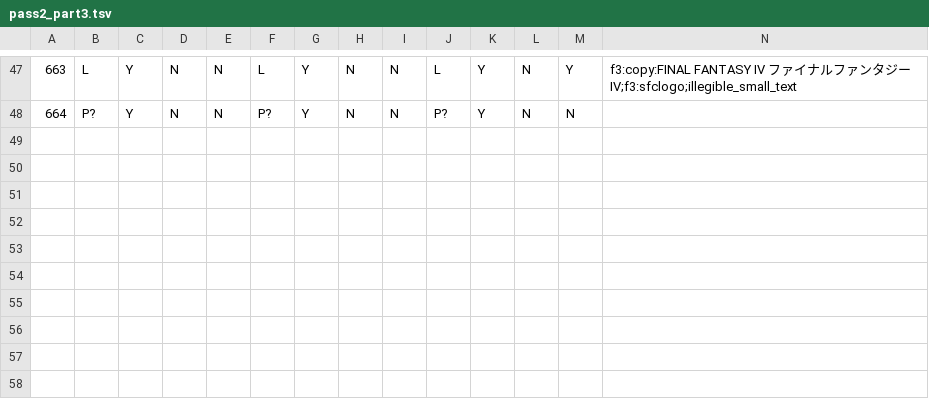
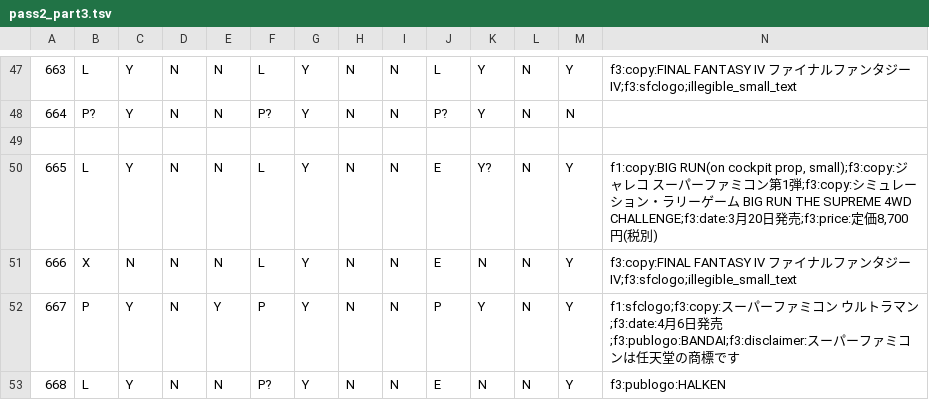
Before and after one commit to kagi920/kaginight, a TSV file: docs/research_notes/90年代スーファミCM実写比率仕様/measurement/pass2_part3.tsv, drawn as a sheet; only a part is shown, gaps mark what is left out; rows hold the shown columns only; the diff names each change by its address in the sheet, - before the commit and + after, or states it on an @@ line.

```diff
--- a/docs/research_notes/90年代スーファミCM実写比率仕様/measurement/pass2_part3.tsv
+++ b/docs/research_notes/90年代スーファミCM実写比率仕様/measurement/pass2_part3.tsv
+row 49: (empty)
+row 50: 665 | L | Y | N | N | L | Y | N | N | E | Y? | N | Y | f1:copy:BIG RUN(on cockpit prop, small);f3:copy:ジャレコ スーパーファミコン第1弾;f3:copy:シミュレーション・ラリーゲーム BIG RUN THE SUPREME 4WD CHALLENGE;f3:date:3月20日発売;f3:price:定価8,700円(税別)
+row 51: 666 | X | N | N | N | L | Y | N | N | E | N | N | Y | f3:copy:FINAL FANTASY IV ファイナルファンタジーIV;f3:sfclogo;illegible_small_text
+row 52: 667 | P | Y | N | Y | P | Y | N | N | P | Y | N | Y | f1:sfclogo;f3:copy:スーパーファミコン ウルトラマン;f3:date:4月6日発売;f3:publogo:BANDAI;f3:disclaimer:スーパーファミコンは任天堂の商標です
+row 53: 668 | L | Y | N | N | P? | Y | N | N | E | N | N | Y | f3:publogo:HALKEN
```
Also changed, not shown: docs/research_notes/90年代スーファミCM実写比率仕様/measurement/pass2_part1.tsv, docs/research_notes/90年代スーファミCM実写比率仕様/measurement/pass2_part4.tsv.
